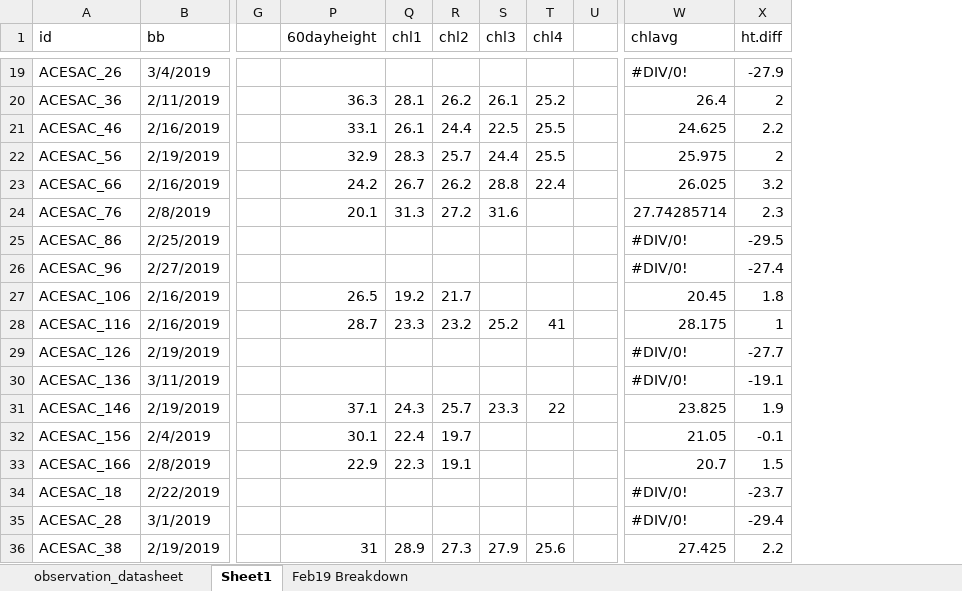
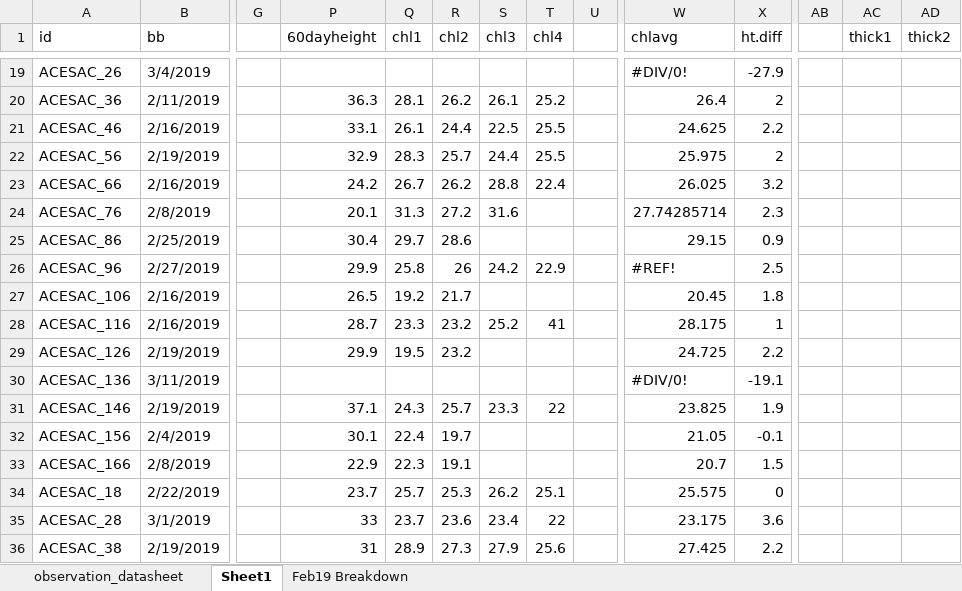
Before and after one commit to cchambe12/chillfreeze, an Excel workbook: data/observation_datasheet.xlsx, sheet Sheet1, drawn as a sheet; only a part is shown, gaps mark what is left out; values as stored, in another font and other column widths than the file's, no cell formats; the diff covers the shown part only; the diff names each change by its address in the sheet, - before the commit and + after, or states it on an @@ line.

```diff
--- a/data/observation_datasheet.xlsx (sheet Sheet1)
+++ b/data/observation_datasheet.xlsx (sheet Sheet1)
+column AB, empty
+column AC (thick1), empty
+column AD (thick2), empty
-P25 (60dayheight): (empty)
+P25 (60dayheight): 30.4
-Q25 (chl1): (empty)
+Q25 (chl1): 29.7
-R25 (chl2): (empty)
+R25 (chl2): 28.6
-W25 (chlavg): #DIV/0!
+W25 (chlavg): 29.15
-X25 (ht.diff): -29.5
+X25 (ht.diff): 0.9
-P26 (60dayheight): (empty)
+P26 (60dayheight): 29.9
-Q26 (chl1): (empty)
+Q26 (chl1): 25.8
-R26 (chl2): (empty)
+R26 (chl2): 26
-S26 (chl3): (empty)
+S26 (chl3): 24.2
-T26 (chl4): (empty)
+T26 (chl4): 22.9
-W26 (chlavg): #DIV/0!
+W26 (chlavg): #REF!
-X26 (ht.diff): -27.4
+X26 (ht.diff): 2.5
-P29 (60dayheight): (empty)
+P29 (60dayheight): 29.9
-Q29 (chl1): (empty)
+Q29 (chl1): 19.5
-R29 (chl2): (empty)
+R29 (chl2): 23.2
-W29 (chlavg): #DIV/0!
+W29 (chlavg): 24.725
-X29 (ht.diff): -27.7
+X29 (ht.diff): 2.2
-P34 (60dayheight): (empty)
+P34 (60dayheight): 23.7
-Q34 (chl1): (empty)
+Q34 (chl1): 25.7
-R34 (chl2): (empty)
+R34 (chl2): 25.3
-S34 (chl3): (empty)
+S34 (chl3): 26.2
-T34 (chl4): (empty)
+T34 (chl4): 25.1
-W34 (chlavg): #DIV/0!
+W34 (chlavg): 25.575
-X34 (ht.diff): -23.7
+X34 (ht.diff): 0
-P35 (60dayheight): (empty)
+P35 (60dayheight): 33
-Q35 (chl1): (empty)
+Q35 (chl1): 23.7
-R35 (chl2): (empty)
+R35 (chl2): 23.6
-S35 (chl3): (empty)
+S35 (chl3): 23.4
-T35 (chl4): (empty)
+T35 (chl4): 22
-W35 (chlavg): #DIV/0!
+W35 (chlavg): 23.175
-X35 (ht.diff): -29.4
+X35 (ht.diff): 3.6
```
Also changed, not shown: 206 edited cells elsewhere in this sheet, cell formats, 8 other files.
